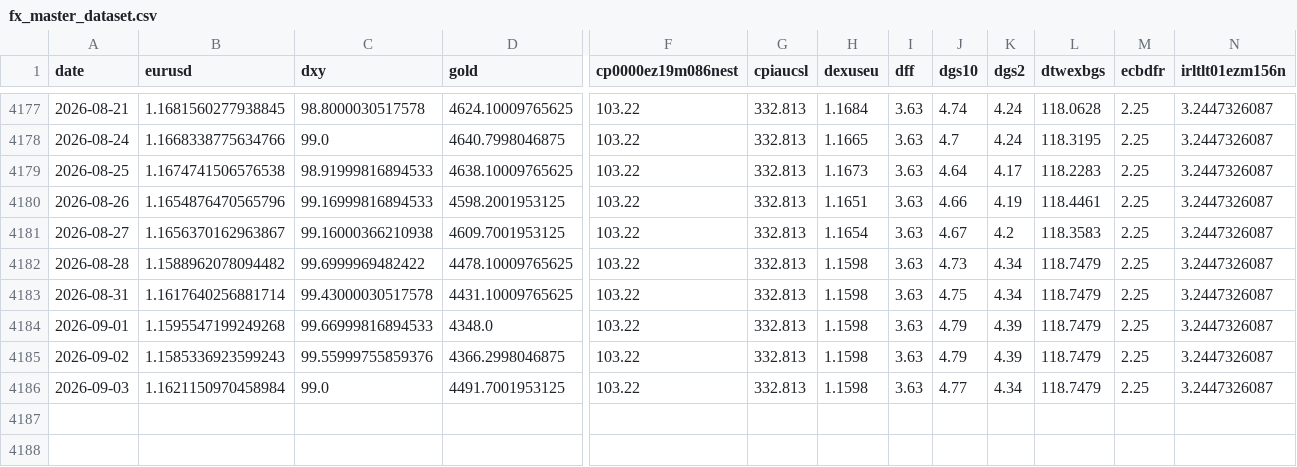
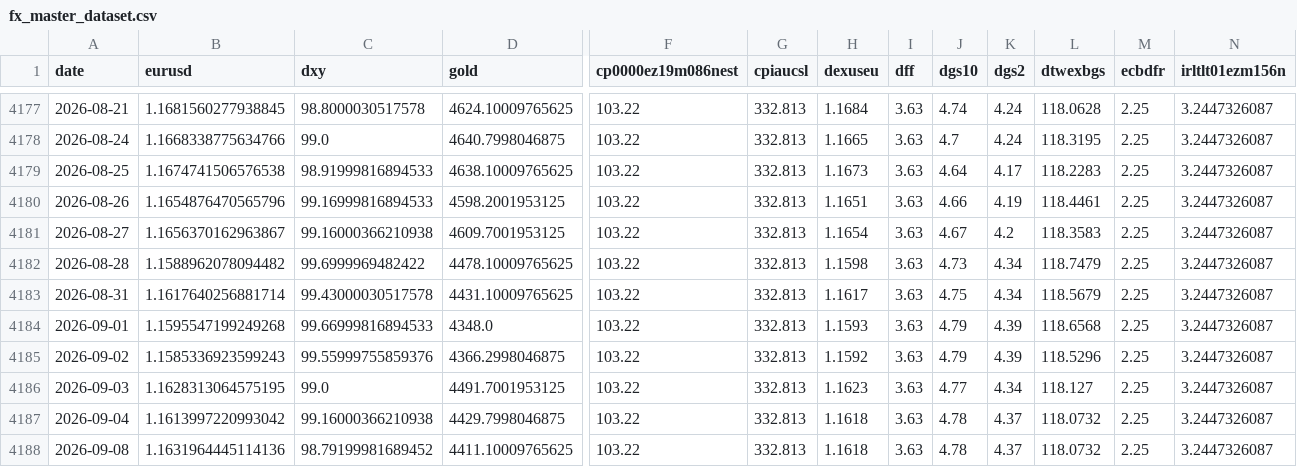
Before and after one commit to GCS230476/Final-Project-2, a CSV file: data/interim/fx_master_dataset.csv, drawn as a sheet; only a part is shown, gaps mark what is left out; rows hold the shown columns only; the diff names each change by its address in the sheet, - before the commit and + after, or states it on an @@ line.

Commit message:
Auto data update

```diff
--- a/data/interim/fx_master_dataset.csv
+++ b/data/interim/fx_master_dataset.csv
-H4183 (dexuseu): 1.1598
+H4183 (dexuseu): 1.1617
-L4183 (dtwexbgs): 118.7479
+L4183 (dtwexbgs): 118.5679
-H4184 (dexuseu): 1.1598
+H4184 (dexuseu): 1.1593
-L4184 (dtwexbgs): 118.7479
+L4184 (dtwexbgs): 118.6568
-H4185 (dexuseu): 1.1598
+H4185 (dexuseu): 1.1592
-L4185 (dtwexbgs): 118.7479
+L4185 (dtwexbgs): 118.5296
-B4186 (eurusd): 1.1621150970458984
+B4186 (eurusd): 1.1628313064575195
-H4186 (dexuseu): 1.1598
+H4186 (dexuseu): 1.1623
-L4186 (dtwexbgs): 118.7479
+L4186 (dtwexbgs): 118.127
+row 4187: 2026-09-04 | 1.1613997220993042 | 99.16000366210938 | 4429.7998046875 | 103.22 | 332.813 | 1.1618 | 3.63 | 4.78 | 4.37 | 118.0732 | 2.25 | 3.2447326087
+row 4188: 2026-09-08 | 1.1631964445114136 | 98.79199981689452 | 4411.10009765625 | 103.22 | 332.813 | 1.1618 | 3.63 | 4.78 | 4.37 | 118.0732 | 2.25 | 3.2447326087
```
Also changed, not shown: 1 other file.
